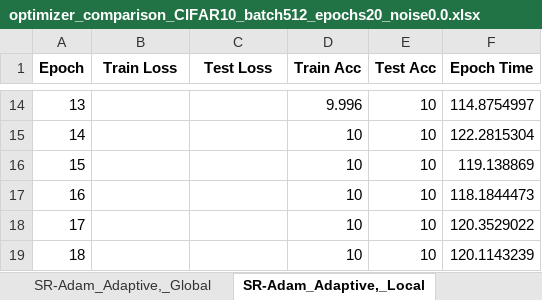
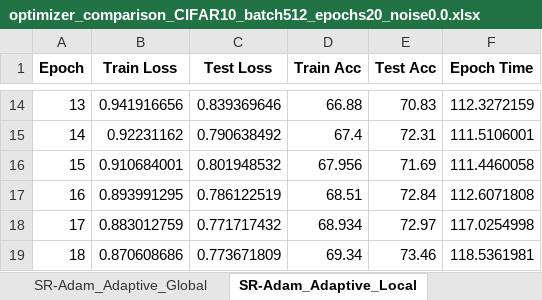
Before and after one commit to mamintoosi-papers-codes/SR-Adam, an Excel workbook: results_CIFAR10_noise0.0/optimizer_comparison_CIFAR10_batch512_epochs20_noise0.0.xlsx, sheet SR-Adam_Adaptive_Local, drawn as a sheet; only a part is shown, gaps mark what is left out; values as stored, in another font and other column widths than the file's, no borders; the diff covers the shown part only; the diff names each change by its address in the sheet, - before the commit and + after, or states it on an @@ line.

Commit message:
Add initial CIFAR-10 optimizer comparison code
Added first-code.py implementing and benchmarking several optimizers (SGD, Momentum, Adam, SR-Adam Fixed, SR-Adam Dynamic) on CIFAR-10 with a simple CNN, including data loading, training, evaluation, and result plotting. Updated .gitignore to exclude results directories. Updated main.ipynb and main.py to reflect new outputs and code structure. Minor updates to config and results files.

```diff
--- a/results_CIFAR10_noise0.0/optimizer_comparison_CIFAR10_batch512_epochs20_noise0.0.xlsx (sheet SR-Adam_Adaptive_Local)
+++ b/results_CIFAR10_noise0.0/optimizer_comparison_CIFAR10_batch512_epochs20_noise0.0.xlsx (sheet SR-Adam_Adaptive_Local)
-sheet tab: SR-Adam_Adaptive,_Global
+sheet tab: SR-Adam_Adaptive_Global
-sheet tab: SR-Adam_Adaptive,_Local
+sheet tab: SR-Adam_Adaptive_Local
-B14 (Train Loss): (empty)
+B14 (Train Loss): 0.941916656
-C14 (Test Loss): (empty)
+C14 (Test Loss): 0.839369646
-D14 (Train Acc): 9.996
+D14 (Train Acc): 66.88
-E14 (Test Acc): 10
+E14 (Test Acc): 70.83
-F14 (Epoch Time): 114.8754997
+F14 (Epoch Time): 112.3272159
-B15 (Train Loss): (empty)
+B15 (Train Loss): 0.92231162
-C15 (Test Loss): (empty)
+C15 (Test Loss): 0.790638492
-D15 (Train Acc): 10
+D15 (Train Acc): 67.4
-E15 (Test Acc): 10
+E15 (Test Acc): 72.31
-F15 (Epoch Time): 122.2815304
+F15 (Epoch Time): 111.5106001
-B16 (Train Loss): (empty)
+B16 (Train Loss): 0.910684001
-C16 (Test Loss): (empty)
+C16 (Test Loss): 0.801948532
-D16 (Train Acc): 10
+D16 (Train Acc): 67.956
-E16 (Test Acc): 10
+E16 (Test Acc): 71.69
-F16 (Epoch Time): 119.138869
+F16 (Epoch Time): 111.4460058
-B17 (Train Loss): (empty)
+B17 (Train Loss): 0.893991295
-C17 (Test Loss): (empty)
+C17 (Test Loss): 0.786122519
-D17 (Train Acc): 10
+D17 (Train Acc): 68.51
-E17 (Test Acc): 10
+E17 (Test Acc): 72.84
-F17 (Epoch Time): 118.1844473
+F17 (Epoch Time): 112.6071808
-B18 (Train Loss): (empty)
+B18 (Train Loss): 0.883012759
-C18 (Test Loss): (empty)
+C18 (Test Loss): 0.771717432
-D18 (Train Acc): 10
+D18 (Train Acc): 68.934
-E18 (Test Acc): 10
+E18 (Test Acc): 72.97
-F18 (Epoch Time): 120.3529022
+F18 (Epoch Time): 117.0254998
-B19 (Train Loss): (empty)
+B19 (Train Loss): 0.870608686
-C19 (Test Loss): (empty)
+C19 (Test Loss): 0.773671809
-D19 (Train Acc): 10
+D19 (Train Acc): 69.34
-E19 (Test Acc): 10
+E19 (Test Acc): 73.46
-F19 (Epoch Time): 120.1143239
+F19 (Epoch Time): 118.5361981
```
Also changed, not shown: 70 edited cells elsewhere in this sheet, sheet SR-Adam_Adaptive_Global, sheet SGD, sheet Momentum, sheet Adam, sheet SR-Adam_Fixed_Global, other sheet tabs, 6 other files.
